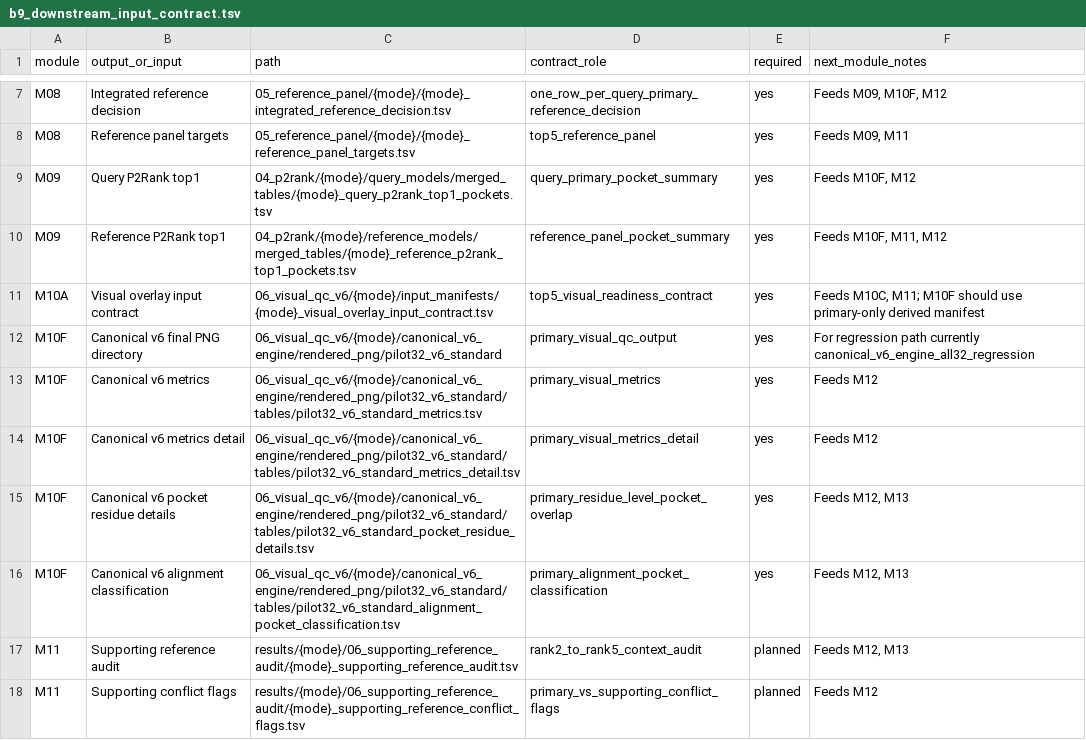
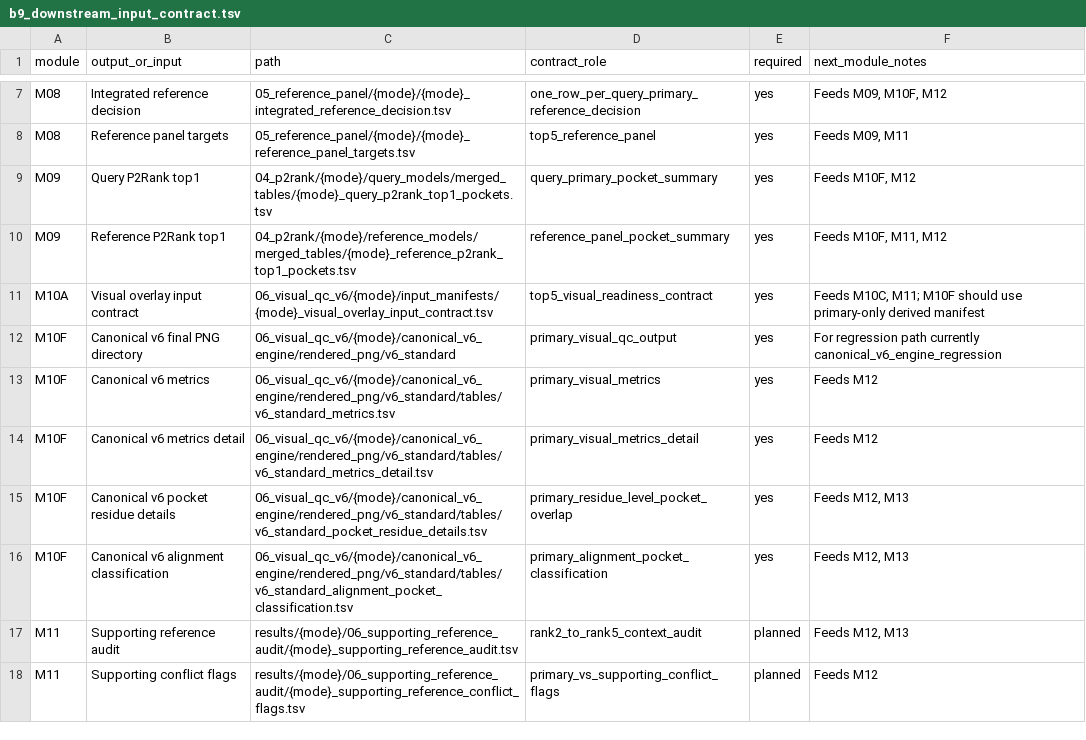
Before and after one commit to Yazganugur/VermAMG, a TSV file: pipeline_contracts/b9_downstream_input_contract.tsv, drawn as a sheet; only a part is shown, gaps mark what is left out.

```diff
--- a/pipeline_contracts/b9_downstream_input_contract.tsv
+++ b/pipeline_contracts/b9_downstream_input_contract.tsv
@@ -11,7 +11,7 @@ M09	Reference P2Rank top1	04_p2rank/{mode}/reference_models/merged_tables/{mode}
 M10A	Visual overlay input contract	06_visual_qc_v6/{mode}/input_manifests/{mode}_visual_overlay_input_contract.tsv	top5_visual_readiness_contract	yes	Feeds M10C, M11; M10F should use primary-only derived manifest
-M10F	Canonical v6 final PNG directory	06_visual_qc_v6/{mode}/canonical_v6_engine/rendered_png/pilot32_v6_standard	primary_visual_qc_output	yes	For regression path currently canonical_v6_engine_all32_regression
-M10F	Canonical v6 metrics	06_visual_qc_v6/{mode}/canonical_v6_engine/rendered_png/pilot32_v6_standard/tables/pilot32_v6_standard_metrics.tsv	primary_visual_metrics	yes	Feeds M12
-M10F	Canonical v6 metrics detail	06_visual_qc_v6/{mode}/canonical_v6_engine/rendered_png/pilot32_v6_standard/tables/pilot32_v6_standard_metrics_detail.tsv	primary_visual_metrics_detail	yes	Feeds M12
-M10F	Canonical v6 pocket residue details	06_visual_qc_v6/{mode}/canonical_v6_engine/rendered_png/pilot32_v6_standard/tables/pilot32_v6_standard_pocket_residue_details.tsv	primary_residue_level_pocket_overlap	yes	Feeds M12, M13
-M10F	Canonical v6 alignment classification	06_visual_qc_v6/{mode}/canonical_v6_engine/rendered_png/pilot32_v6_standard/tables/pilot32_v6_standard_alignment_pocket_classification.tsv	primary_alignment_pocket_classification	yes	Feeds M12, M13
+M10F	Canonical v6 final PNG directory	06_visual_qc_v6/{mode}/canonical_v6_engine/rendered_png/v6_standard	primary_visual_qc_output	yes	For regression path currently canonical_v6_engine_regression
+M10F	Canonical v6 metrics	06_visual_qc_v6/{mode}/canonical_v6_engine/rendered_png/v6_standard/tables/v6_standard_metrics.tsv	primary_visual_metrics	yes	Feeds M12
+M10F	Canonical v6 metrics detail	06_visual_qc_v6/{mode}/canonical_v6_engine/rendered_png/v6_standard/tables/v6_standard_metrics_detail.tsv	primary_visual_metrics_detail	yes	Feeds M12
+M10F	Canonical v6 pocket residue details	06_visual_qc_v6/{mode}/canonical_v6_engine/rendered_png/v6_standard/tables/v6_standard_pocket_residue_details.tsv	primary_residue_level_pocket_overlap	yes	Feeds M12, M13
+M10F	Canonical v6 alignment classification	06_visual_qc_v6/{mode}/canonical_v6_engine/rendered_png/v6_standard/tables/v6_standard_alignment_pocket_classification.tsv	primary_alignment_pocket_classification	yes	Feeds M12, M13
 M11	Supporting reference audit	results/{mode}/06_supporting_reference_audit/{mode}_supporting_reference_audit.tsv	rank2_to_rank5_context_audit	planned	Feeds M12, M13
```
Also changed, not shown: pipeline_contracts/b9_m13_rulebook_coverage_policy.tsv, pipeline_contracts/b9_m13_rulebook_input_output_contract.tsv, 23 other files.
